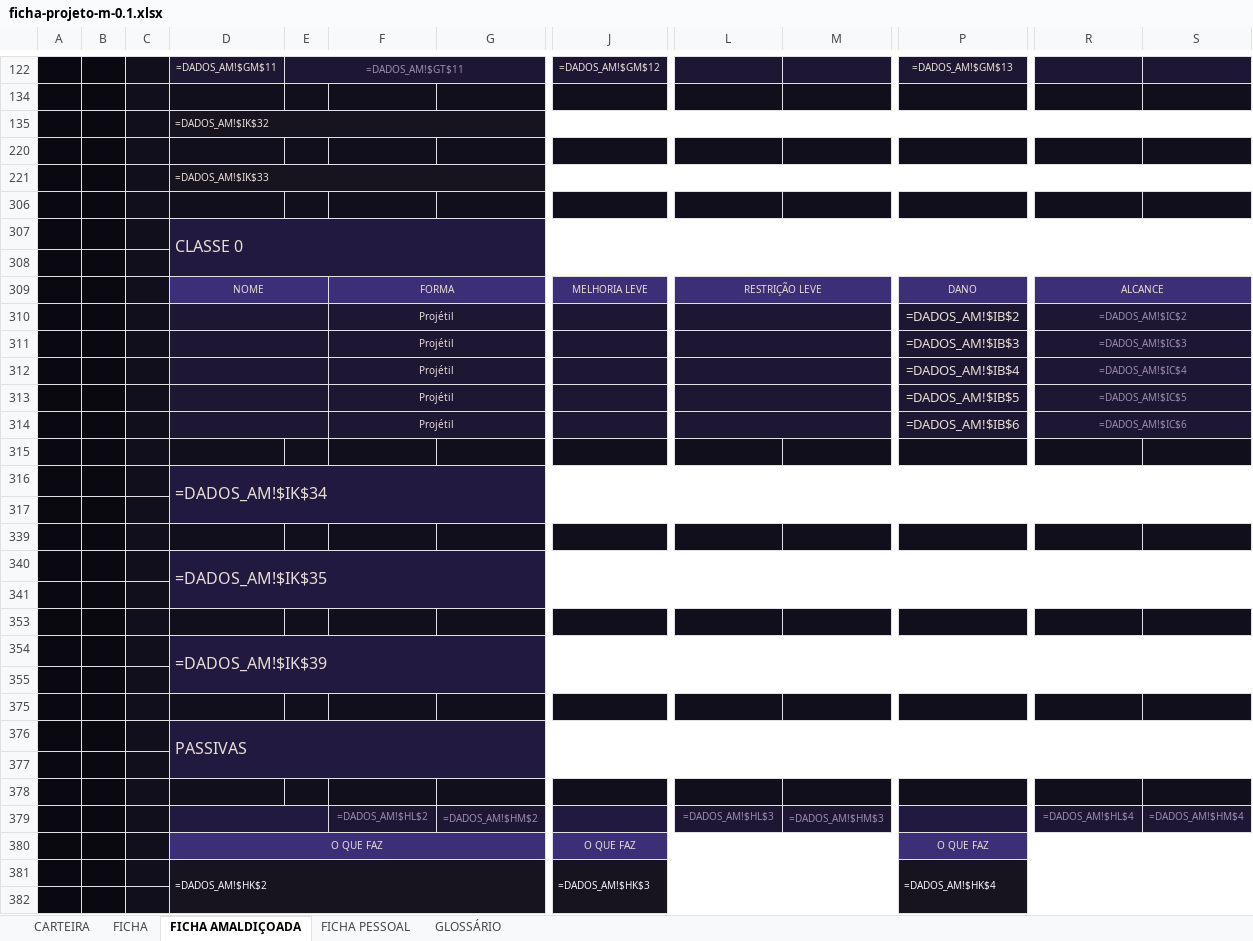
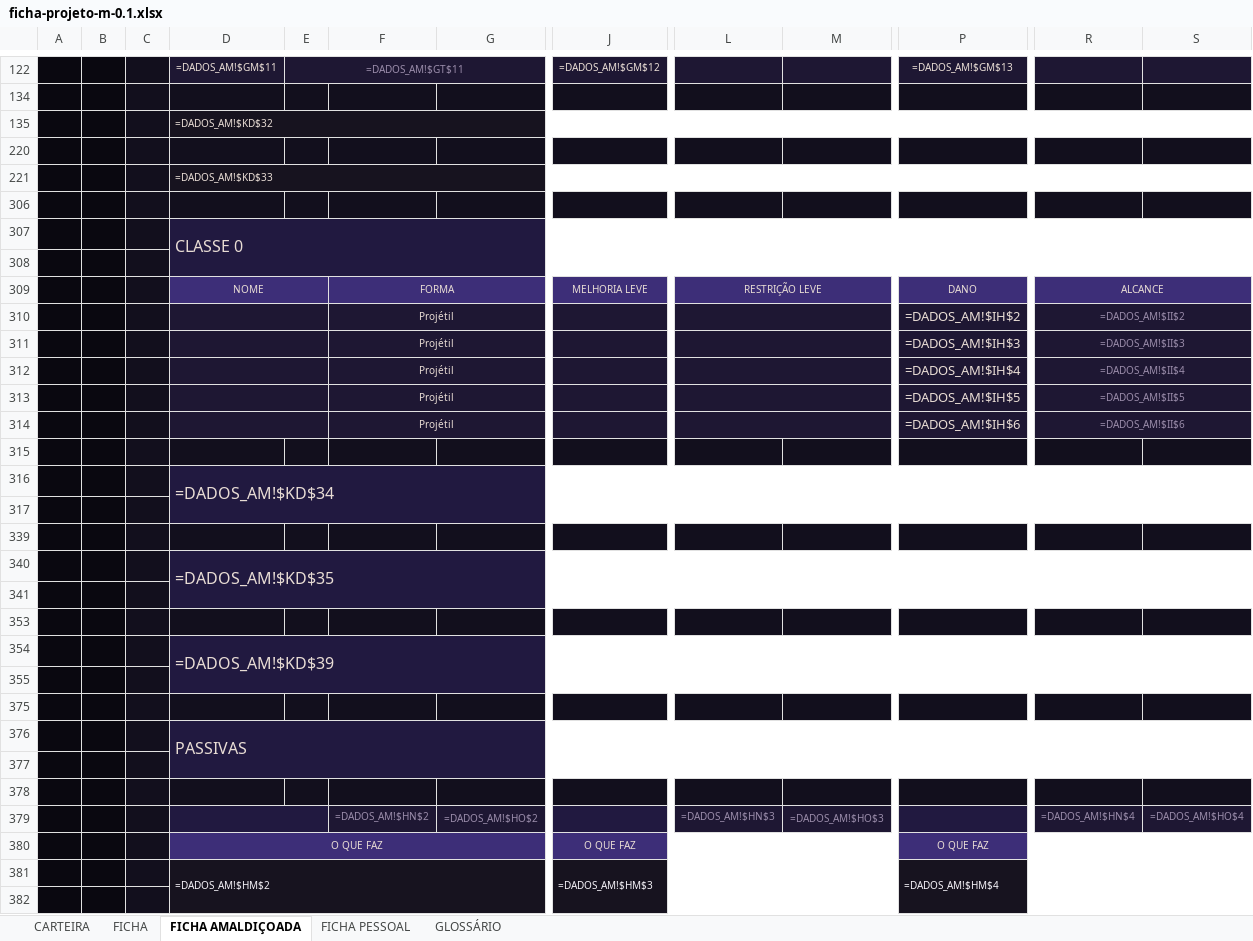
Before and after one commit to cupcake-mochi/Ficha---RPG-JJK, an Excel workbook: ficha-v01/ficha-projeto-m-0.1.xlsx, sheet FICHA AMALDIÇOADA, drawn as a sheet; only a part is shown, gaps mark what is left out; values as stored, in another font and other column widths than the file's, no borders; formulas without a stored value are shown as written; charts and pictures not drawn; the diff covers the shown part only; the diff names each change by its address in the sheet, - before the commit and + after, or states it on an @@ line.

```diff
--- a/ficha-v01/ficha-projeto-m-0.1.xlsx (sheet FICHA AMALDIÇOADA)
+++ b/ficha-v01/ficha-projeto-m-0.1.xlsx (sheet FICHA AMALDIÇOADA)
-D135: =DADOS_AM!$IK$32
+D135: =DADOS_AM!$KD$32
-D221: =DADOS_AM!$IK$33
+D221: =DADOS_AM!$KD$33
-P310: =DADOS_AM!$IB$2
+P310: =DADOS_AM!$IH$2
-R310: =DADOS_AM!$IC$2
+R310: =DADOS_AM!$II$2
-P311: =DADOS_AM!$IB$3
+P311: =DADOS_AM!$IH$3
-R311: =DADOS_AM!$IC$3
+R311: =DADOS_AM!$II$3
-P312: =DADOS_AM!$IB$4
+P312: =DADOS_AM!$IH$4
-R312: =DADOS_AM!$IC$4
+R312: =DADOS_AM!$II$4
-P313: =DADOS_AM!$IB$5
+P313: =DADOS_AM!$IH$5
-R313: =DADOS_AM!$IC$5
+R313: =DADOS_AM!$II$5
-P314: =DADOS_AM!$IB$6
+P314: =DADOS_AM!$IH$6
-R314: =DADOS_AM!$IC$6
+R314: =DADOS_AM!$II$6
-D316: =DADOS_AM!$IK$34
+D316: =DADOS_AM!$KD$34
-D340: =DADOS_AM!$IK$35
+D340: =DADOS_AM!$KD$35
-D354: =DADOS_AM!$IK$39
+D354: =DADOS_AM!$KD$39
-F379: =DADOS_AM!$HL$2
+F379: =DADOS_AM!$HN$2
-G379: =DADOS_AM!$HM$2
+G379: =DADOS_AM!$HO$2
-L379: =DADOS_AM!$HL$3
+L379: =DADOS_AM!$HN$3
-M379: =DADOS_AM!$HM$3
+M379: =DADOS_AM!$HO$3
-R379: =DADOS_AM!$HL$4
+R379: =DADOS_AM!$HN$4
-S379: =DADOS_AM!$HM$4
+S379: =DADOS_AM!$HO$4
-D381: =DADOS_AM!$HK$2
+D381: =DADOS_AM!$HM$2
-J381: =DADOS_AM!$HK$3
+J381: =DADOS_AM!$HM$3
-P381: =DADOS_AM!$HK$4
+P381: =DADOS_AM!$HM$4
```
Also changed, not shown: 74 edited cells elsewhere in this sheet, sheet FICHA, hidden cells, 3 other files.
